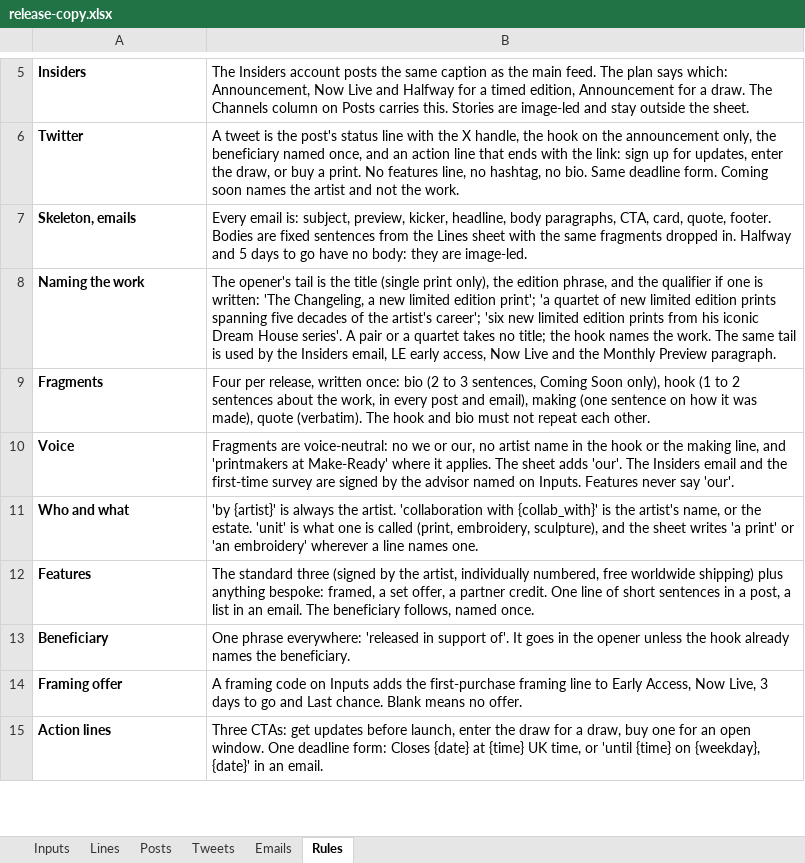
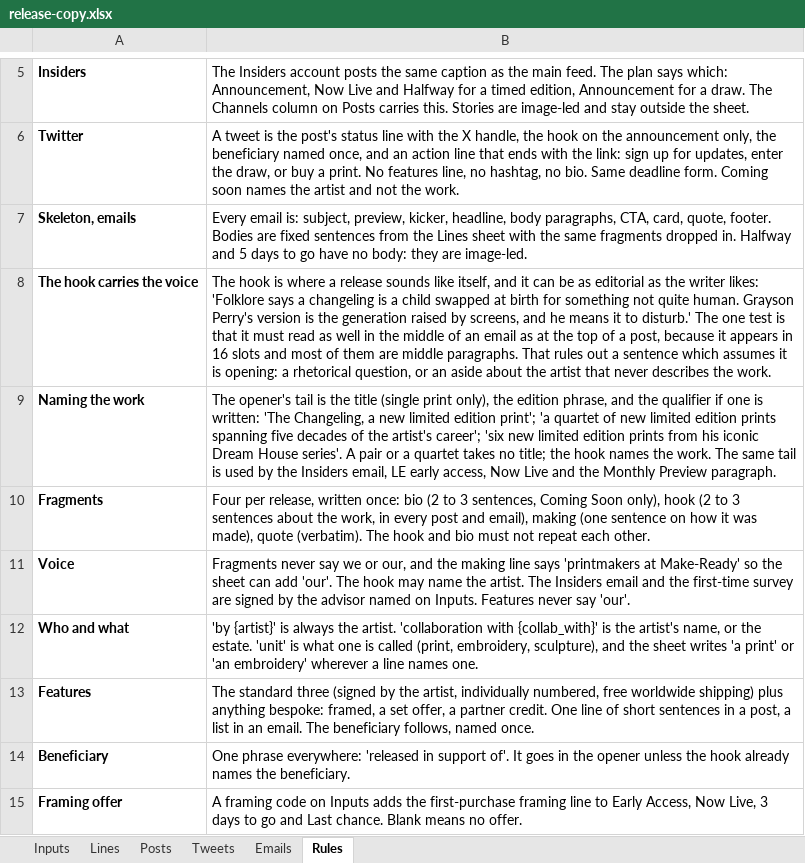
Before and after one commit to avantartemarketing/copy, an Excel workbook: tool/release-copy.xlsx, sheet Rules, drawn as a sheet; only a part is shown, gaps mark what is left out; the shorter side is filled out with more unchanged rows; values as stored, in another font and other column widths than the file's, no borders; addresses are those after the commit; the diff names each change by its address in the sheet, - before the commit and + after, or states it on an @@ line.

```diff
--- a/tool/release-copy.xlsx (sheet Rules)
+++ b/tool/release-copy.xlsx (sheet Rules)
+row 8: The hook carries the voice | The hook is where a release sounds like itself, and it can be as editorial as the writer likes: 'Folklore says a changeling is a child swapped at birth for something not quite human. Grayson Perry's version is the generation raised by screens, and he means it to disturb.' The one test is that it must read as well in the middle of an email as at the top of a post, because it appears in 16 slots and most of them are middle paragraphs. That rules out a sentence which assumes it is opening: a rhetorical question, or an aside about the artist that never describes the work.
-B10: …only), hook (1 to 2 sentences about…
+B10: …only), hook (2 to 3 sentences about…
-B11: Fragments are voice-neutral: no we or our, no artist name in the hook or the making line, and 'printmakers at Make-Ready' where it applies. The sheet adds 'our'. The Insiders…
+B11: Fragments never say we or our, and the making line says 'printmakers at Make-Ready' so the sheet can add 'our'. The hook may name the artist. The Insiders…
```
Also changed, not shown: sheet Inputs, tool/release-copy-aiweiwei-embroidery-tl-26.xlsx, tool/release-copy-glenn-ligon-le-26.xlsx, 19 other files.
